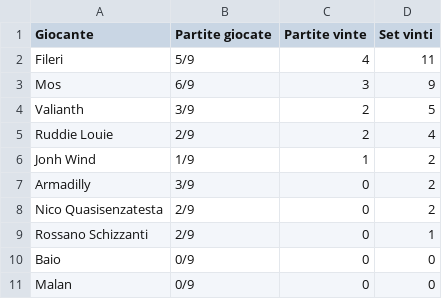
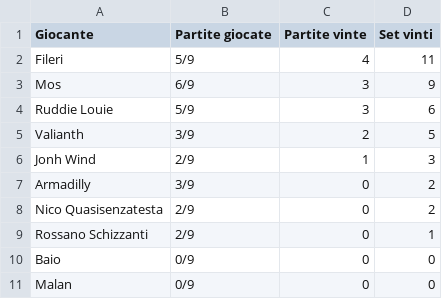
Before and after one commit to LaGiostraIndividuale/lagiostraindividuale.github.io, a CSV file: _data/SSR-Adriatic-II.csv, drawn as a sheet.

```diff
--- a/_data/SSR-Adriatic-II.csv
+++ b/_data/SSR-Adriatic-II.csv
@@ -3,5 +3,5 @@ Fileri,5/9,4,11
 Mos,6/9,3,9
+Ruddie Louie,5/9,3,6
 Valianth,3/9,2,5
-Ruddie Louie,2/9,2,4
-Jonh Wind,1/9,1,2
+Jonh Wind,2/9,1,3
 Armadilly,3/9,0,2
```
Also changed, not shown: _data/SSR-Adriatic.csv, _data/SSR-Bellomolchi.csv, 3 other files.
